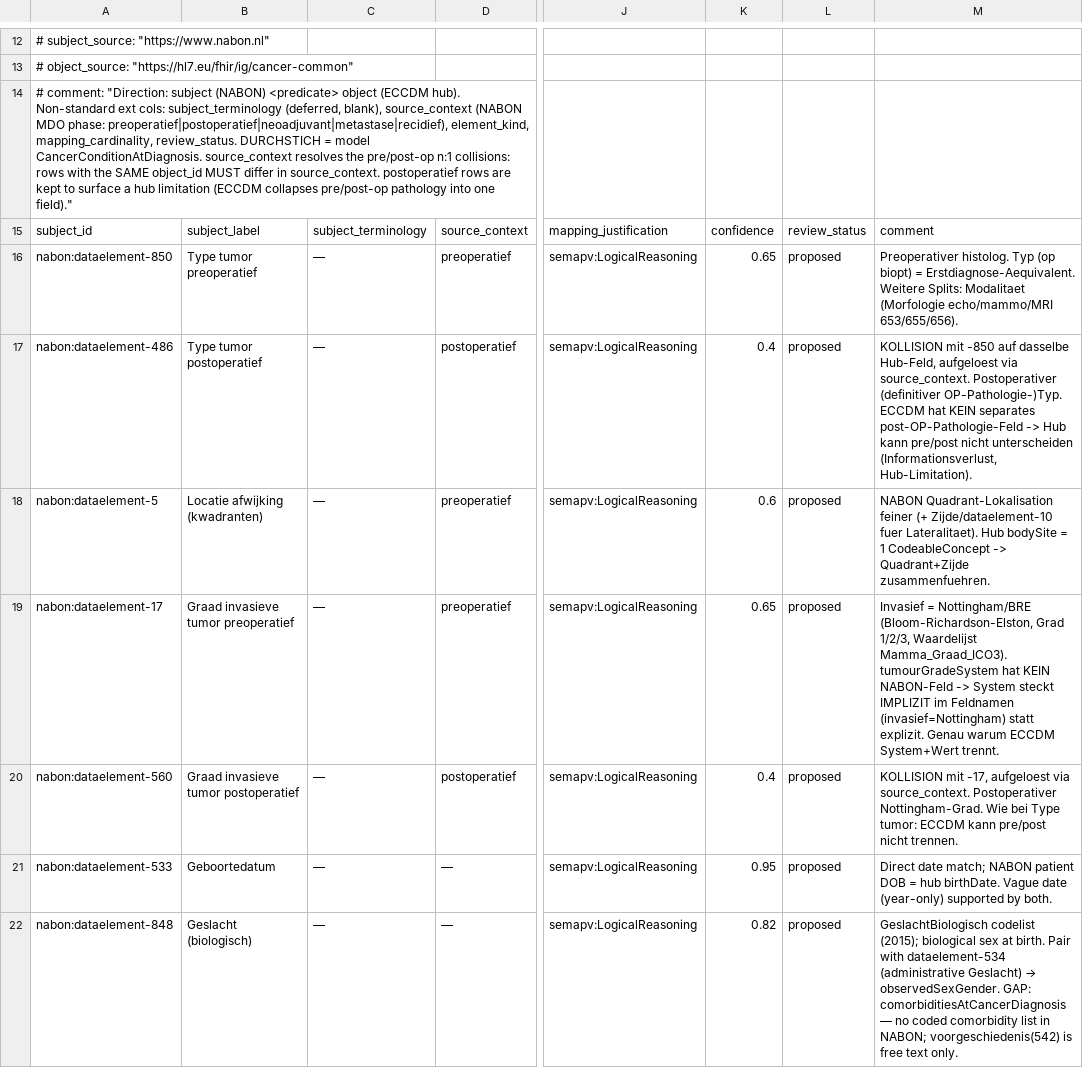
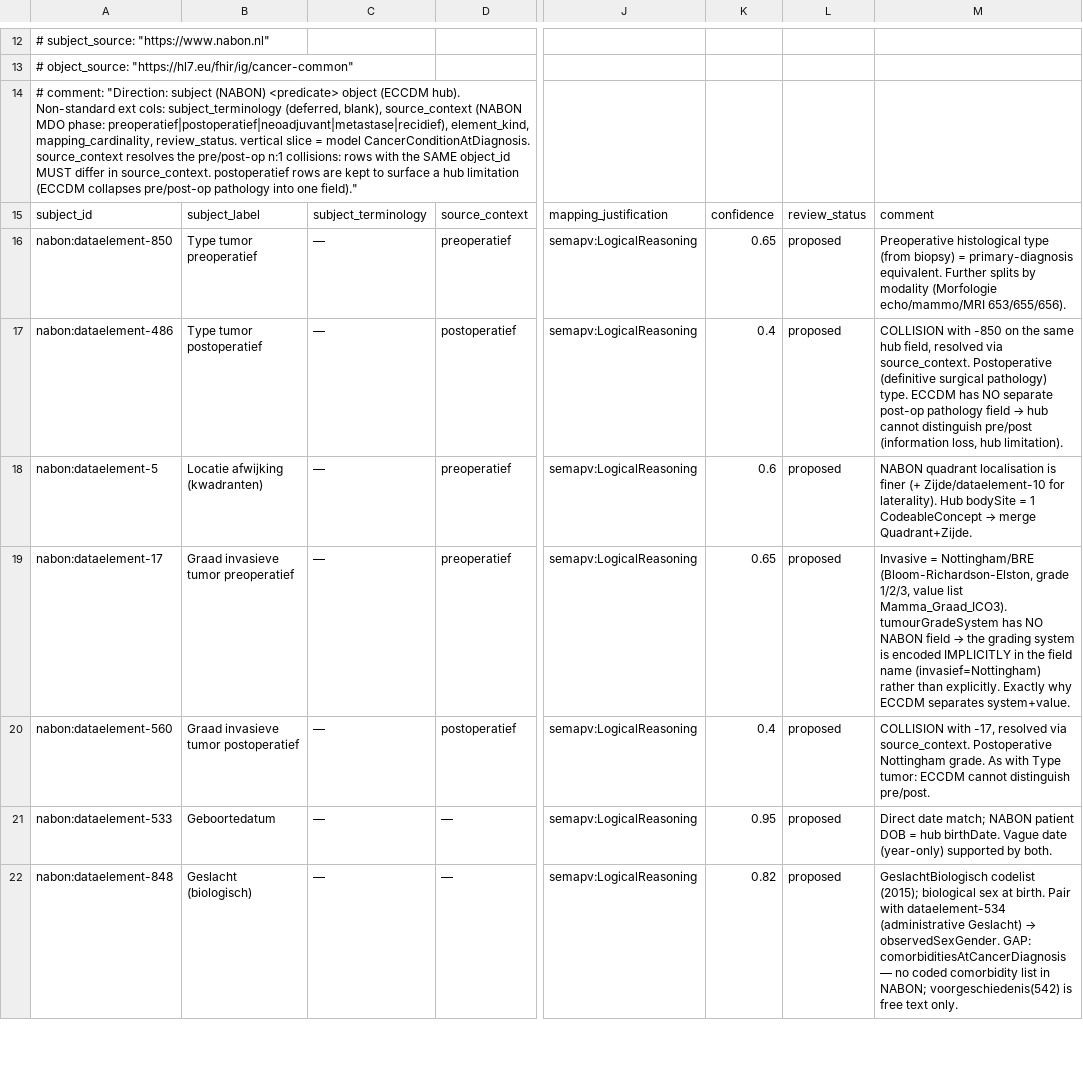
Before and after one commit to PHOENIX-Initiative-European-Cancer/cancer-crosswalk, a TSV file: mappings/nabon-mammacarcinoom__to__eccdm.sssom.tsv, drawn as a sheet; only a part is shown, gaps mark what is left out; the diff names each change by its address in the sheet, - before the commit and + after, or states it on an @@ line.

```diff
--- a/mappings/nabon-mammacarcinoom__to__eccdm.sssom.tsv
+++ b/mappings/nabon-mammacarcinoom__to__eccdm.sssom.tsv
-A14: …mapping_cardinality, review_status. DURCHSTICH = model…
+A14: …mapping_cardinality, review_status. vertical slice = model…
-M16: Preoperativer histolog. Typ (op biopt) = Erstdiagnose-Aequivalent. Weitere Splits: Modalitaet (Morfologie echo/mammo/MRI…
+M16: Preoperative histological type (from biopsy) = primary-diagnosis equivalent. Further splits by modality (Morfologie echo/mammo/MRI…
@@ M17: KOLLISION mit -850 auf dasselbe Hub-Feld, aufgeloest via source_context. Postoperativer (definitiver OP-Pathologie-)Typ. ECCDM hat KEIN separates post-OP-Pathologie-Feld -> Hub kann pre/post nicht unterscheiden (Informationsverlust, Hub-Limitation). → COLLISION with -850 on the same hub field, resolved via source_context. Postoperative (definitive surgical pathology) type. ECCDM has NO separate post-op pathology field → hub cannot distinguish pre/post (information loss, hub limitation). @@
@@ M18: NABON Quadrant-Lokalisation feiner (+ Zijde/dataelement-10 fuer Lateralitaet). Hub bodySite = 1 CodeableConcept -> Quadrant+Zijde zusammenfuehren. → NABON quadrant localisation is finer (+ Zijde/dataelement-10 for laterality). Hub bodySite = 1 CodeableConcept → merge Quadrant+Zijde. @@
@@ M19: Invasief = Nottingham/BRE (Bloom-Richardson-Elston, Grad 1/2/3, Waardelijst Mamma_Graad_ICO3). tumourGradeSystem hat KEIN NABON-Feld -> System steckt IMPLIZIT im Feldnamen (invasief=Nottingham) statt explizit. Genau warum ECCDM System+Wert trennt. → Invasive = Nottingham/BRE (Bloom-Richardson-Elston, grade 1/2/3, value list Mamma_Graad_ICO3). tumourGradeSystem has NO NABON field → the grading system is encoded IMPLICITLY in the field name (invasief=Nottingham) rather than explicitly. Exactly why ECCDM separates system+value. @@
-M20: KOLLISION mit -17, aufgeloest via source_context. Postoperativer Nottingham-Grad. Wie bei Type tumor: ECCDM kann pre/post nicht trennen.
+M20: COLLISION with -17, resolved via source_context. Postoperative Nottingham grade. As with Type tumor: ECCDM cannot distinguish pre/post.
```
Also changed, not shown: mappings/mii-onko-obds__to__eccdm.sssom.tsv, mappings/senologie-datenkranz__to__eccdm.sssom.tsv, 12 other files.
